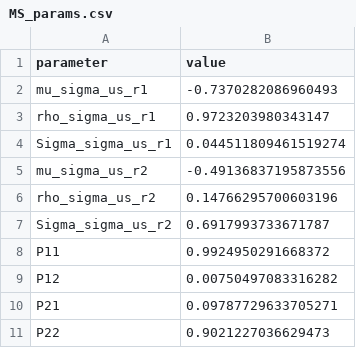
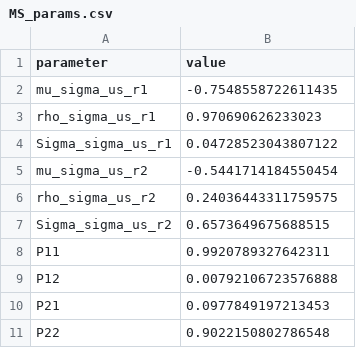
Before and after one commit to sakibigio/ScramblingDollars, a CSV file: Filtering/data/MS_params.csv, drawn as a sheet.

```diff
--- a/Filtering/data/MS_params.csv
+++ b/Filtering/data/MS_params.csv
@@ -1,11 +1,11 @@
 parameter,value
-mu_sigma_us_r1,-0.7370282086960493
-rho_sigma_us_r1,0.9723203980343147
-Sigma_sigma_us_r1,0.044511809461519274
-mu_sigma_us_r2,-0.49136837195873556
-rho_sigma_us_r2,0.14766295700603196
-Sigma_sigma_us_r2,0.6917993733671787
-P11,0.9924950291668372
-P12,0.00750497083316282
-P21,0.09787729633705271
-P22,0.9021227036629473
+mu_sigma_us_r1,-0.7548558722611435
+rho_sigma_us_r1,0.970690626233023
+Sigma_sigma_us_r1,0.04728523043807122
+mu_sigma_us_r2,-0.5441714184550454
+rho_sigma_us_r2,0.24036443311759575
+Sigma_sigma_us_r2,0.6573649675688515
+P11,0.9920789327642311
+P12,0.00792106723576888
+P21,0.0977849197213453
+P22,0.9022150802786548
```
Also changed, not shown: Filtering/data/MS_sigma_eu_counterfactuals.csv, Filtering/data/MS_sigma_eu_prob.csv, 18 other files.
